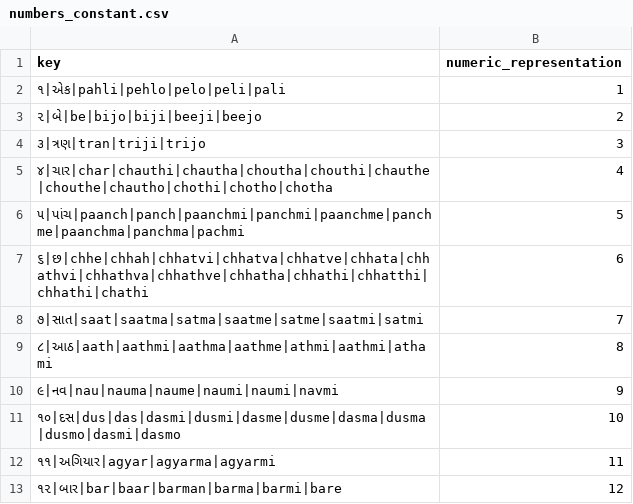
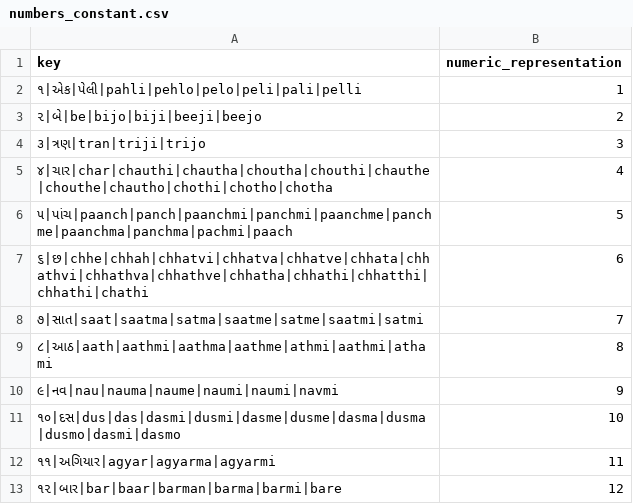
Before and after one commit to hellohaptik/chatbot_ner, a CSV file: ner_v2/detectors/temporal/date/gu/data/numbers_constant.csv, drawn as a sheet; only a part is shown.

```diff
--- a/ner_v2/detectors/temporal/date/gu/data/numbers_constant.csv
+++ b/ner_v2/detectors/temporal/date/gu/data/numbers_constant.csv
@@ -1,3 +1,3 @@
 key,numeric_representation
-૧|એક|pahli|pehlo|pelo|peli|pali,1
+૧|એક|પેલી|pahli|pehlo|pelo|peli|pali|pelli,1
 ૨|બે|be|bijo|biji|beeji|beejo,2
@@ -5,3 +5,3 @@ key,numeric_representation
 ૪|ચાર|char|chauthi|chautha|choutha|chouthi|chauthe|chouthe|chautho|chothi|chotho|chotha,4
-૫|પાંચ|paanch|panch|paanchmi|panchmi|paanchme|panchme|paanchma|panchma|pachmi,5
+૫|પાંચ|paanch|panch|paanchmi|panchmi|paanchme|panchme|paanchma|panchma|pachmi|paach,5
 ૬|છ|chhe|chhah|chhatvi|chhatva|chhatve|chhata|chhathvi|chhathva|chhathve|chhatha|chhathi|chhatthi|chhathi|chathi,6
```
Also changed, not shown: ner_v2/detectors/temporal/date/gu/data/date_constant.csv, ner_v2/detectors/temporal/date/gu/data/datetime_diff_constant.csv, 2 other files.
